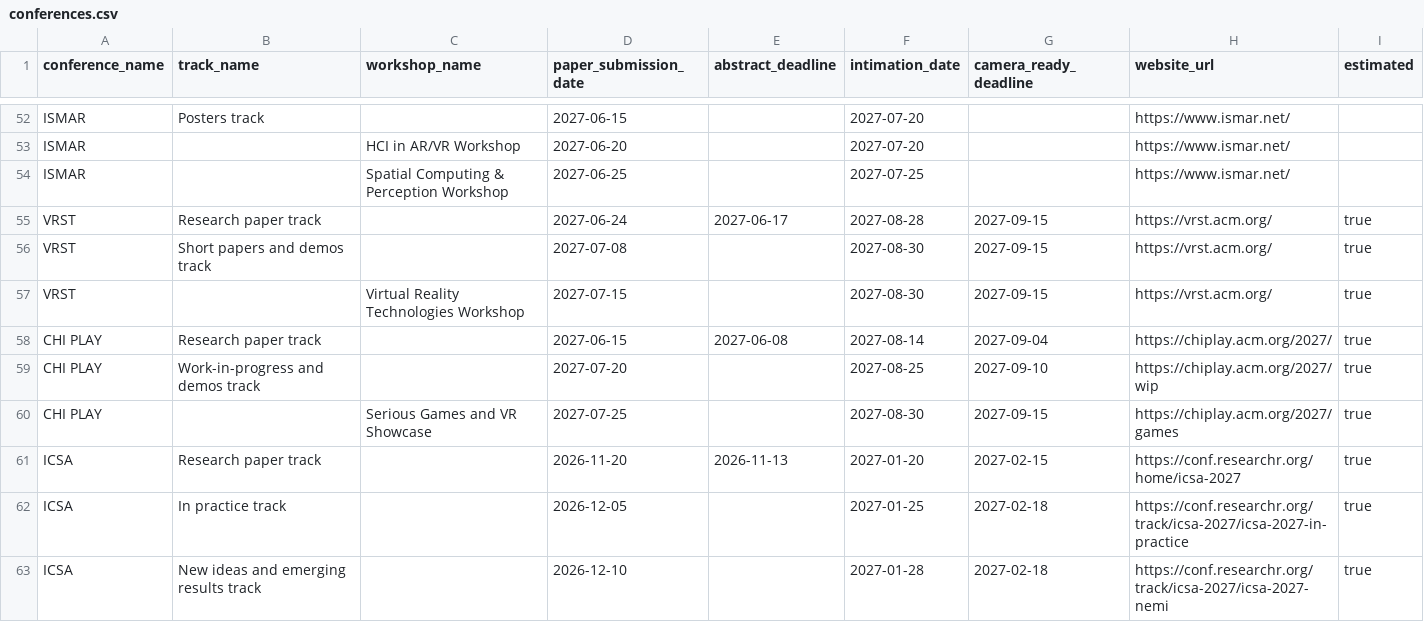
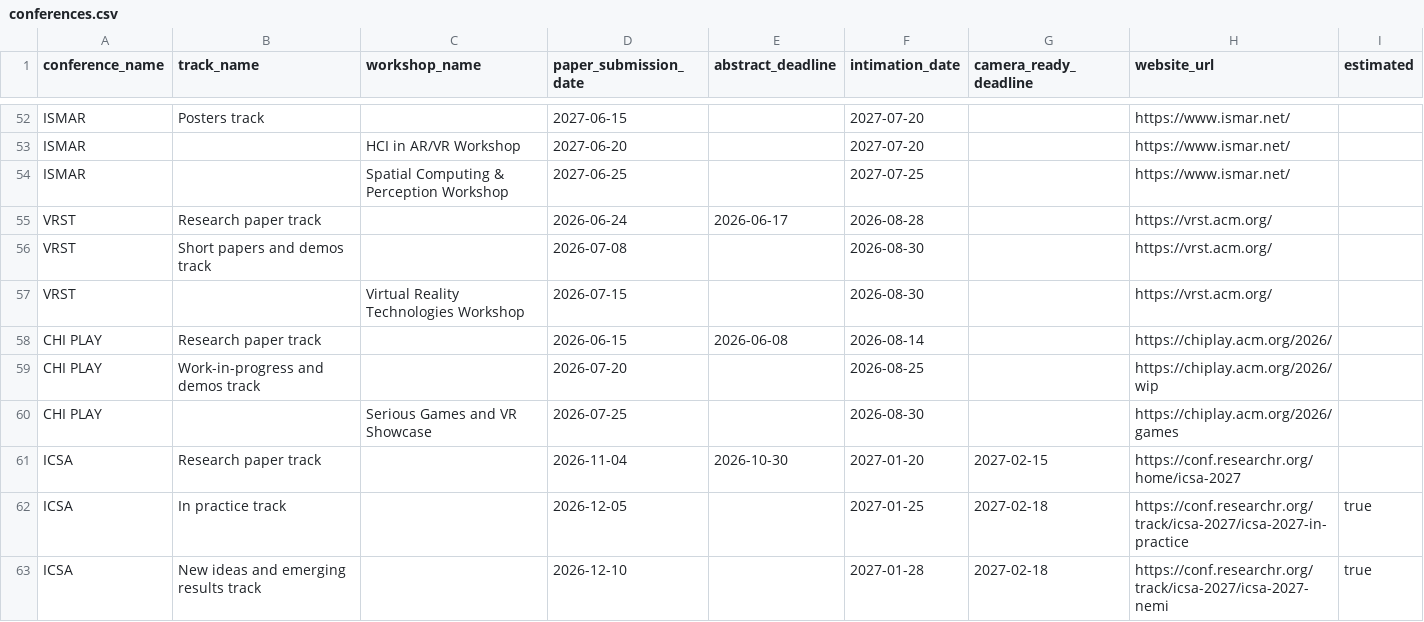
Before and after one commit to VA24d/ConferenceDateLine, a CSV file: data/conferences.csv, drawn as a sheet; only a part is shown, gaps mark what is left out; the diff covers the shown part only.

```diff
--- a/data/conferences.csv
+++ b/data/conferences.csv
@@ -54,9 +54,9 @@ ISMAR,,HCI in AR/VR Workshop,2027-06-20,,2027-07-20,,https://www.ismar.net/,
 ISMAR,,Spatial Computing & Perception Workshop,2027-06-25,,2027-07-25,,https://www.ismar.net/,
-VRST,Research paper track,,2027-06-24,2027-06-17,2027-08-28,2027-09-15,https://vrst.acm.org/,true
-VRST,Short papers and demos track,,2027-07-08,,2027-08-30,2027-09-15,https://vrst.acm.org/,true
-VRST,,Virtual Reality Technologies Workshop,2027-07-15,,2027-08-30,2027-09-15,https://vrst.acm.org/,true
-CHI PLAY,Research paper track,,2027-06-15,2027-06-08,2027-08-14,2027-09-04,https://chiplay.acm.org/2027/,true
-CHI PLAY,Work-in-progress and demos track,,2027-07-20,,2027-08-25,2027-09-10,https://chiplay.acm.org/2027/wip,true
-CHI PLAY,,Serious Games and VR Showcase,2027-07-25,,2027-08-30,2027-09-15,https://chiplay.acm.org/2027/games,true
-ICSA,Research paper track,,2026-11-20,2026-11-13,2027-01-20,2027-02-15,https://conf.researchr.org/home/icsa-2027,true
+VRST,Research paper track,,2026-06-24,2026-06-17,2026-08-28,,https://vrst.acm.org/,
+VRST,Short papers and demos track,,2026-07-08,,2026-08-30,,https://vrst.acm.org/,
+VRST,,Virtual Reality Technologies Workshop,2026-07-15,,2026-08-30,,https://vrst.acm.org/,
+CHI PLAY,Research paper track,,2026-06-15,2026-06-08,2026-08-14,,https://chiplay.acm.org/2026/,
+CHI PLAY,Work-in-progress and demos track,,2026-07-20,,2026-08-25,,https://chiplay.acm.org/2026/wip,
+CHI PLAY,,Serious Games and VR Showcase,2026-07-25,,2026-08-30,,https://chiplay.acm.org/2026/games,
+ICSA,Research paper track,,2026-11-04,2026-10-30,2027-01-20,2027-02-15,https://conf.researchr.org/home/icsa-2027,
 ICSA,In practice track,,2026-12-05,,2027-01-25,2027-02-18,https://conf.researchr.org/track/icsa-2027/icsa-2027-in-practice,true
```
Also changed, not shown: 14 edited cells elsewhere in this file, 39 other files.
